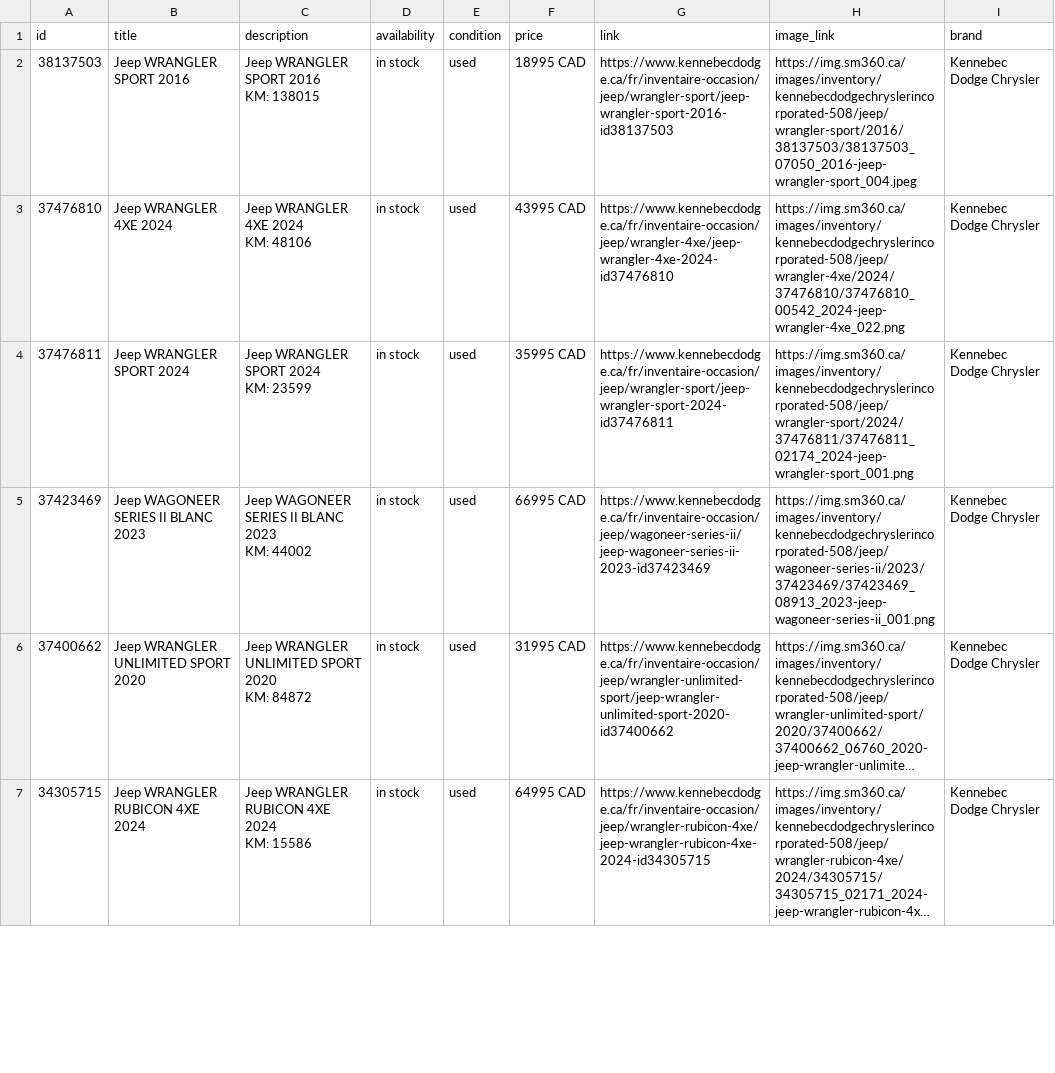
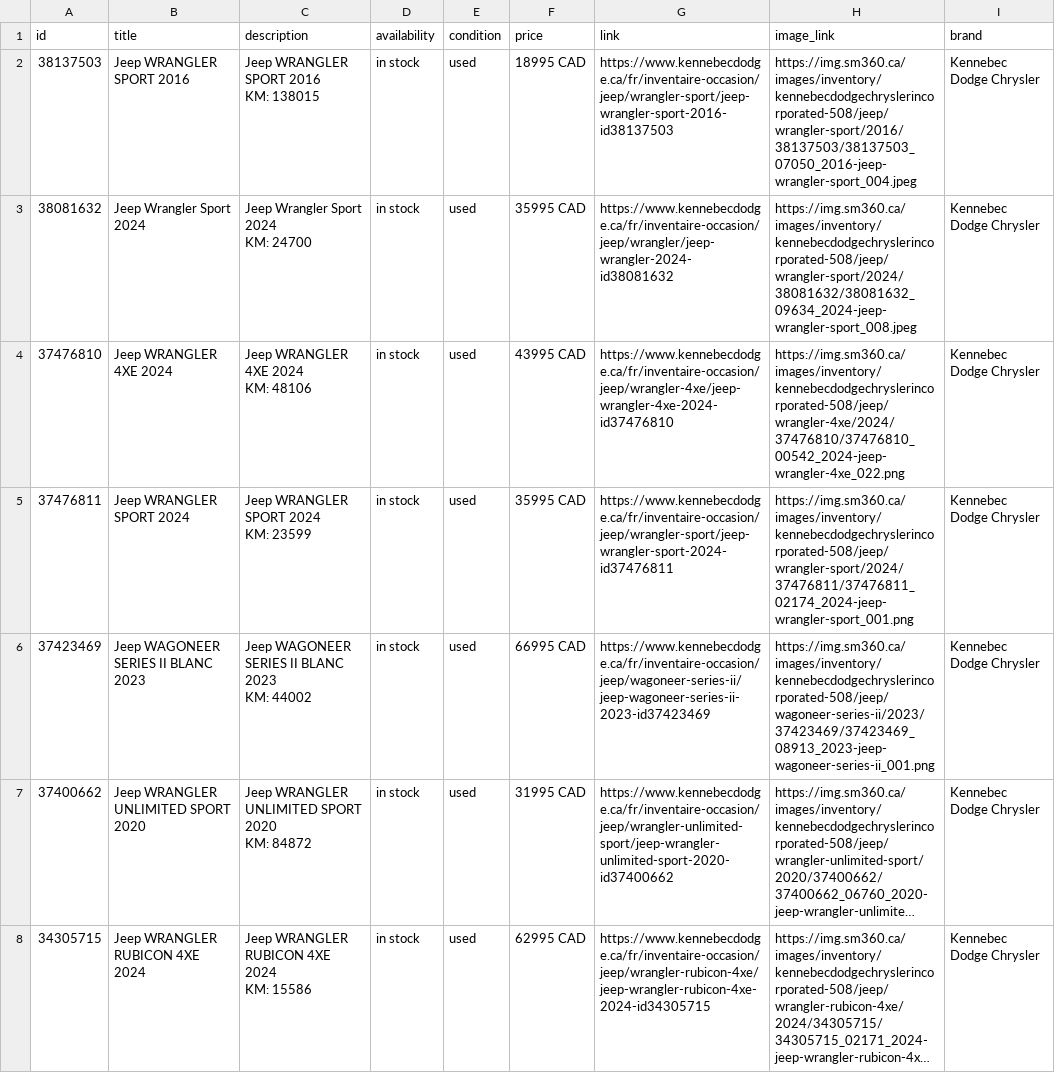
Before and after one commit to luxurahair/kennebec-meta-feed, a CSV file: docs/meta_used.csv, drawn as a sheet; only a part is shown; long unchanged cells end in …; addresses are those after the commit; ↵ is a line break in a cell; the diff covers the shown part only; the diff names each change by its address in the sheet, - before the commit and + after, or states it on an @@ line.

```diff
--- a/docs/meta_used.csv
+++ b/docs/meta_used.csv
+row 3: 38081632 | Jeep Wrangler Sport 2024 | Jeep Wrangler Sport 2024 ↵ KM: 24700 | in stock | used | 35995 CAD | https://www.kennebecdodge.ca/fr/inventaire-occasion/jeep/wrangler/jeep-wrangler-2024-id38081632 | https://img.sm360.ca/images/inventory/kennebecdodgechryslerincorporated-508/jeep/wrangler-sport/2024/38081632/38081632_09634_2024-jeep-wrangler-sport_008.jpeg | Kennebec Dodge Chrysler
-F8 (price): 64995 CAD
+F8 (price): 62995 CAD
```
Also changed, not shown: 4 added rows, 4 removed rows and 7 edited cells elsewhere in this file.
